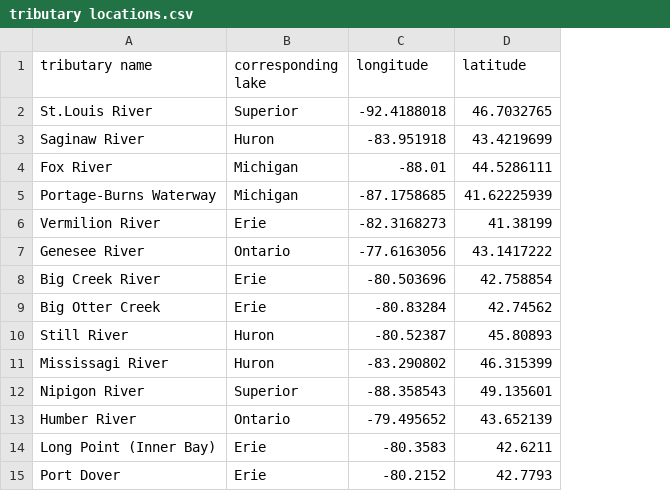
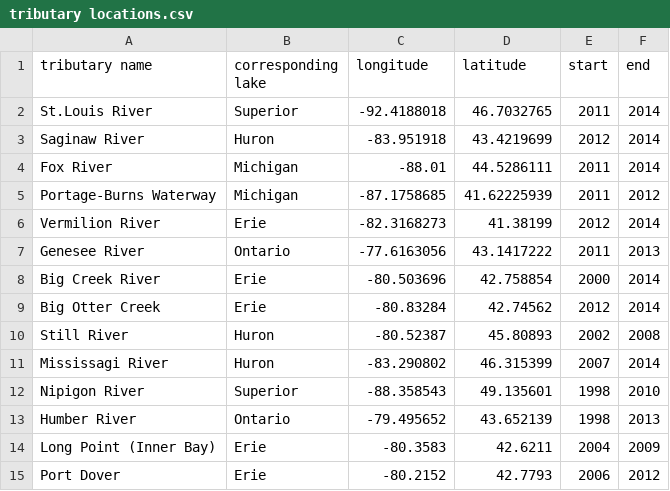
Before and after one commit to Eddie-Wu54/river_temp_model, a CSV file: tributary locations.csv, drawn as a sheet; the diff names each change by its address in the sheet, - before the commit and + after, or states it on an @@ line.

Commit message:
added start and end time for each location

```diff
--- a/tributary locations.csv
+++ b/tributary locations.csv
+column E (start), rows 2-15: 2011 | 2012 | 2011 | 2011 | 2012 | 2011 | 2000 | 2012 | 2002 | 2007 | 1998 | 1998 | 2004 | 2006
+column F (end), rows 2-15: 2014 | 2014 | 2014 | 2012 | 2014 | 2013 | 2014 | 2014 | 2008 | 2014 | 2010 | 2013 | 2009 | 2012
```
